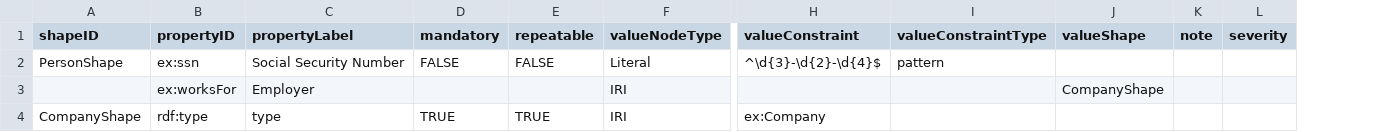
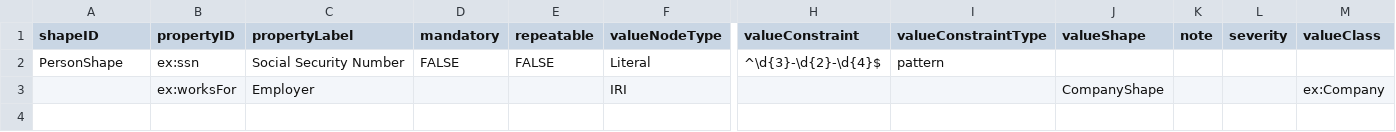
Before and after one commit to philbarker/TAP2SHACL, a CSV file: examples/SHACLPerson/tap.csv, drawn as a sheet; only a part is shown, gaps mark what is left out; removed rows and columns are numbered as before the commit, all else as after; rows hold the shown columns only; the diff names each change by its address in the sheet, - before the commit and + after, or states it on an @@ line.

Commit message:
updating  examples

```diff
--- a/examples/SHACLPerson/tap.csv
+++ b/examples/SHACLPerson/tap.csv
+column M (valueClass), row 3: ex:Company
-row 4: CompanyShape | rdf:type | type | TRUE | TRUE | IRI | ex:Company
```
Also changed, not shown: examples/SimpleBook/tap.csv, 4 other files.
